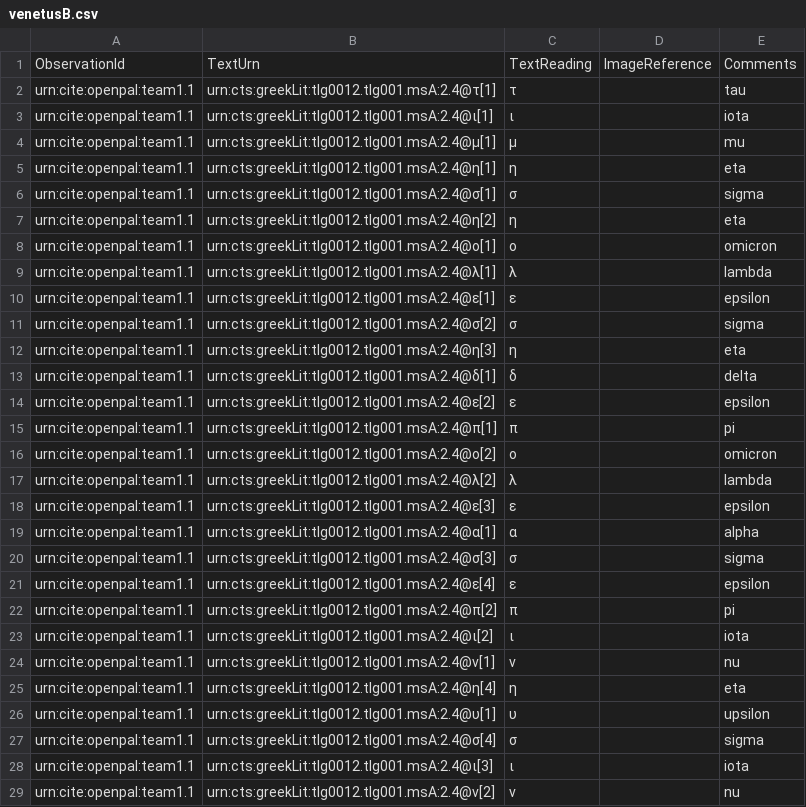
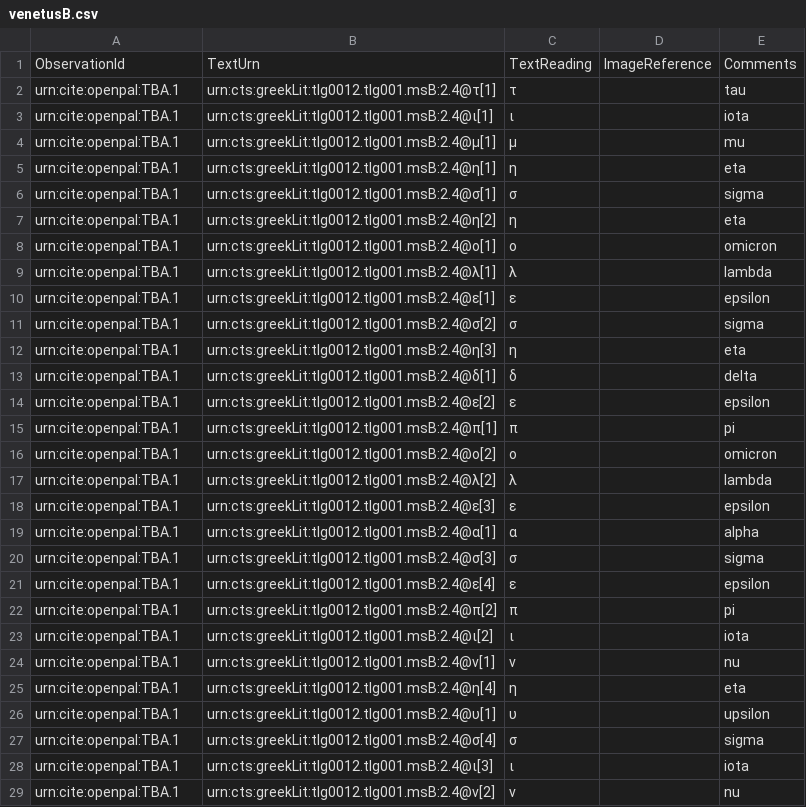
Before and after one commit to neelsmith/opdata, a CSV file: data/venetusB.csv, drawn as a sheet; only a part is shown; the diff covers the shown part only.

```diff
--- a/data/venetusB.csv
+++ b/data/venetusB.csv
@@ -1,29 +1,29 @@
 ObservationId,TextUrn,TextReading,ImageReference,Comments
-urn:cite:openpal:team1.1,urn:cts:greekLit:tlg0012.tlg001.msA:2.4@τ[1],τ,,tau
-urn:cite:openpal:team1.1,urn:cts:greekLit:tlg0012.tlg001.msA:2.4@ι[1],ι,,iota
-urn:cite:openpal:team1.1,urn:cts:greekLit:tlg0012.tlg001.msA:2.4@μ[1],μ,,mu
-urn:cite:openpal:team1.1,urn:cts:greekLit:tlg0012.tlg001.msA:2.4@η[1],η,,eta
-urn:cite:openpal:team1.1,urn:cts:greekLit:tlg0012.tlg001.msA:2.4@σ[1],σ,,sigma
-urn:cite:openpal:team1.1,urn:cts:greekLit:tlg0012.tlg001.msA:2.4@η[2],η,,eta
-urn:cite:openpal:team1.1,urn:cts:greekLit:tlg0012.tlg001.msA:2.4@ο[1],ο,,omicron
-urn:cite:openpal:team1.1,urn:cts:greekLit:tlg0012.tlg001.msA:2.4@λ[1],λ,,lambda
-urn:cite:openpal:team1.1,urn:cts:greekLit:tlg0012.tlg001.msA:2.4@ε[1],ε,,epsilon
-urn:cite:openpal:team1.1,urn:cts:greekLit:tlg0012.tlg001.msA:2.4@σ[2],σ,,sigma
-urn:cite:openpal:team1.1,urn:cts:greekLit:tlg0012.tlg001.msA:2.4@η[3],η,,eta
-urn:cite:openpal:team1.1,urn:cts:greekLit:tlg0012.tlg001.msA:2.4@δ[1],δ,,delta
-urn:cite:openpal:team1.1,urn:cts:greekLit:tlg0012.tlg001.msA:2.4@ε[2],ε,,epsilon
-urn:cite:openpal:team1.1,urn:cts:greekLit:tlg0012.tlg001.msA:2.4@π[1],π,,pi
-urn:cite:openpal:team1.1,urn:cts:greekLit:tlg0012.tlg001.msA:2.4@ο[2],ο,,omicron
-urn:cite:openpal:team1.1,urn:cts:greekLit:tlg0012.tlg001.msA:2.4@λ[2],λ,,lambda
-urn:cite:openpal:team1.1,urn:cts:greekLit:tlg0012.tlg001.msA:2.4@ε[3],ε,,epsilon
-urn:cite:openpal:team1.1,urn:cts:greekLit:tlg0012.tlg001.msA:2.4@α[1],α,,alpha
-urn:cite:openpal:team1.1,urn:cts:greekLit:tlg0012.tlg001.msA:2.4@σ[3],σ,,sigma
-urn:cite:openpal:team1.1,urn:cts:greekLit:tlg0012.tlg001.msA:2.4@ε[4],ε,,epsilon
-urn:cite:openpal:team1.1,urn:cts:greekLit:tlg0012.tlg001.msA:2.4@π[2],π,,pi
-urn:cite:openpal:team1.1,urn:cts:greekLit:tlg0012.tlg001.msA:2.4@ι[2],ι,,iota
-urn:cite:openpal:team1.1,urn:cts:greekLit:tlg0012.tlg001.msA:2.4@ν[1],ν,,nu
-urn:cite:openpal:team1.1,urn:cts:greekLit:tlg0012.tlg001.msA:2.4@η[4],η,,eta
-urn:cite:openpal:team1.1,urn:cts:greekLit:tlg0012.tlg001.msA:2.4@υ[1],υ,,upsilon
-urn:cite:openpal:team1.1,urn:cts:greekLit:tlg0012.tlg001.msA:2.4@σ[4],σ,,sigma
-urn:cite:openpal:team1.1,urn:cts:greekLit:tlg0012.tlg001.msA:2.4@ι[3],ι,,iota
-urn:cite:openpal:team1.1,urn:cts:greekLit:tlg0012.tlg001.msA:2.4@ν[2],ν,,nu
+urn:cite:openpal:TBA.1,urn:cts:greekLit:tlg0012.tlg001.msB:2.4@τ[1],τ,,tau
+urn:cite:openpal:TBA.1,urn:cts:greekLit:tlg0012.tlg001.msB:2.4@ι[1],ι,,iota
+urn:cite:openpal:TBA.1,urn:cts:greekLit:tlg0012.tlg001.msB:2.4@μ[1],μ,,mu
+urn:cite:openpal:TBA.1,urn:cts:greekLit:tlg0012.tlg001.msB:2.4@η[1],η,,eta
+urn:cite:openpal:TBA.1,urn:cts:greekLit:tlg0012.tlg001.msB:2.4@σ[1],σ,,sigma
+urn:cite:openpal:TBA.1,urn:cts:greekLit:tlg0012.tlg001.msB:2.4@η[2],η,,eta
+urn:cite:openpal:TBA.1,urn:cts:greekLit:tlg0012.tlg001.msB:2.4@ο[1],ο,,omicron
+urn:cite:openpal:TBA.1,urn:cts:greekLit:tlg0012.tlg001.msB:2.4@λ[1],λ,,lambda
+urn:cite:openpal:TBA.1,urn:cts:greekLit:tlg0012.tlg001.msB:2.4@ε[1],ε,,epsilon
+urn:cite:openpal:TBA.1,urn:cts:greekLit:tlg0012.tlg001.msB:2.4@σ[2],σ,,sigma
+urn:cite:openpal:TBA.1,urn:cts:greekLit:tlg0012.tlg001.msB:2.4@η[3],η,,eta
+urn:cite:openpal:TBA.1,urn:cts:greekLit:tlg0012.tlg001.msB:2.4@δ[1],δ,,delta
+urn:cite:openpal:TBA.1,urn:cts:greekLit:tlg0012.tlg001.msB:2.4@ε[2],ε,,epsilon
+urn:cite:openpal:TBA.1,urn:cts:greekLit:tlg0012.tlg001.msB:2.4@π[1],π,,pi
+urn:cite:openpal:TBA.1,urn:cts:greekLit:tlg0012.tlg001.msB:2.4@ο[2],ο,,omicron
+urn:cite:openpal:TBA.1,urn:cts:greekLit:tlg0012.tlg001.msB:2.4@λ[2],λ,,lambda
+urn:cite:openpal:TBA.1,urn:cts:greekLit:tlg0012.tlg001.msB:2.4@ε[3],ε,,epsilon
+urn:cite:openpal:TBA.1,urn:cts:greekLit:tlg0012.tlg001.msB:2.4@α[1],α,,alpha
+urn:cite:openpal:TBA.1,urn:cts:greekLit:tlg0012.tlg001.msB:2.4@σ[3],σ,,sigma
+urn:cite:openpal:TBA.1,urn:cts:greekLit:tlg0012.tlg001.msB:2.4@ε[4],ε,,epsilon
+urn:cite:openpal:TBA.1,urn:cts:greekLit:tlg0012.tlg001.msB:2.4@π[2],π,,pi
+urn:cite:openpal:TBA.1,urn:cts:greekLit:tlg0012.tlg001.msB:2.4@ι[2],ι,,iota
+urn:cite:openpal:TBA.1,urn:cts:greekLit:tlg0012.tlg001.msB:2.4@ν[1],ν,,nu
+urn:cite:openpal:TBA.1,urn:cts:greekLit:tlg0012.tlg001.msB:2.4@η[4],η,,eta
+urn:cite:openpal:TBA.1,urn:cts:greekLit:tlg0012.tlg001.msB:2.4@υ[1],υ,,upsilon
+urn:cite:openpal:TBA.1,urn:cts:greekLit:tlg0012.tlg001.msB:2.4@σ[4],σ,,sigma
+urn:cite:openpal:TBA.1,urn:cts:greekLit:tlg0012.tlg001.msB:2.4@ι[3],ι,,iota
+urn:cite:openpal:TBA.1,urn:cts:greekLit:tlg0012.tlg001.msB:2.4@ν[2],ν,,nu
```
Also changed, not shown: 12 edited cells elsewhere in this file, data/omega-1-12.csv, data/upsilon-1-1.csv, 1 other file.
